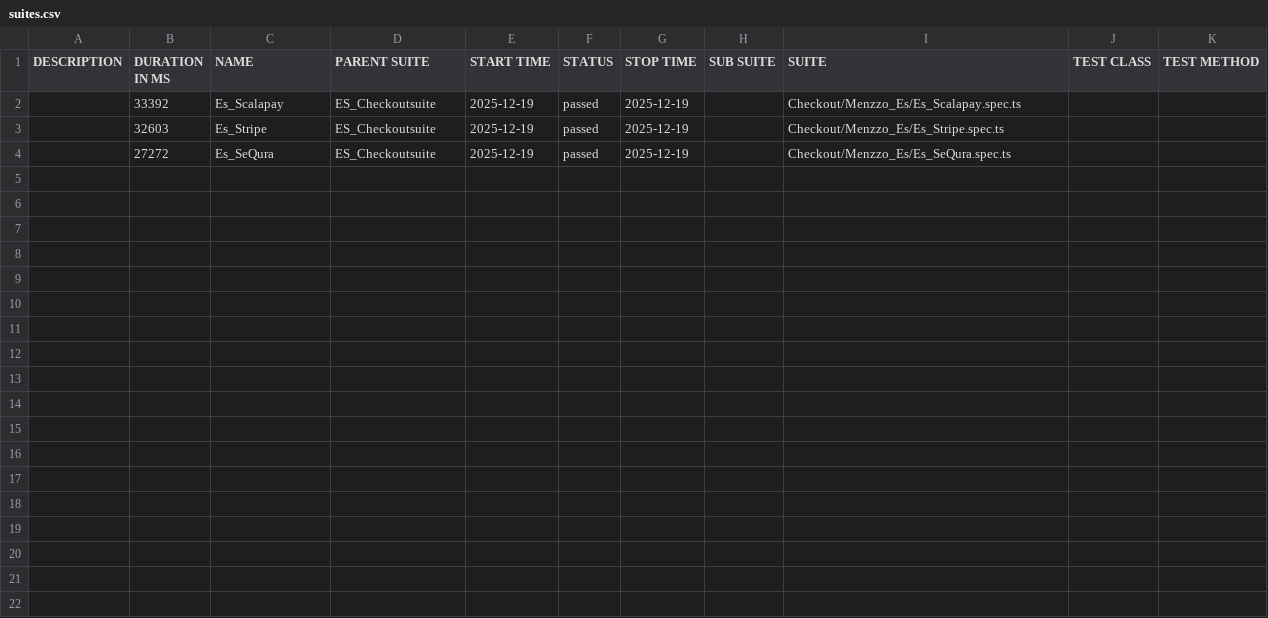
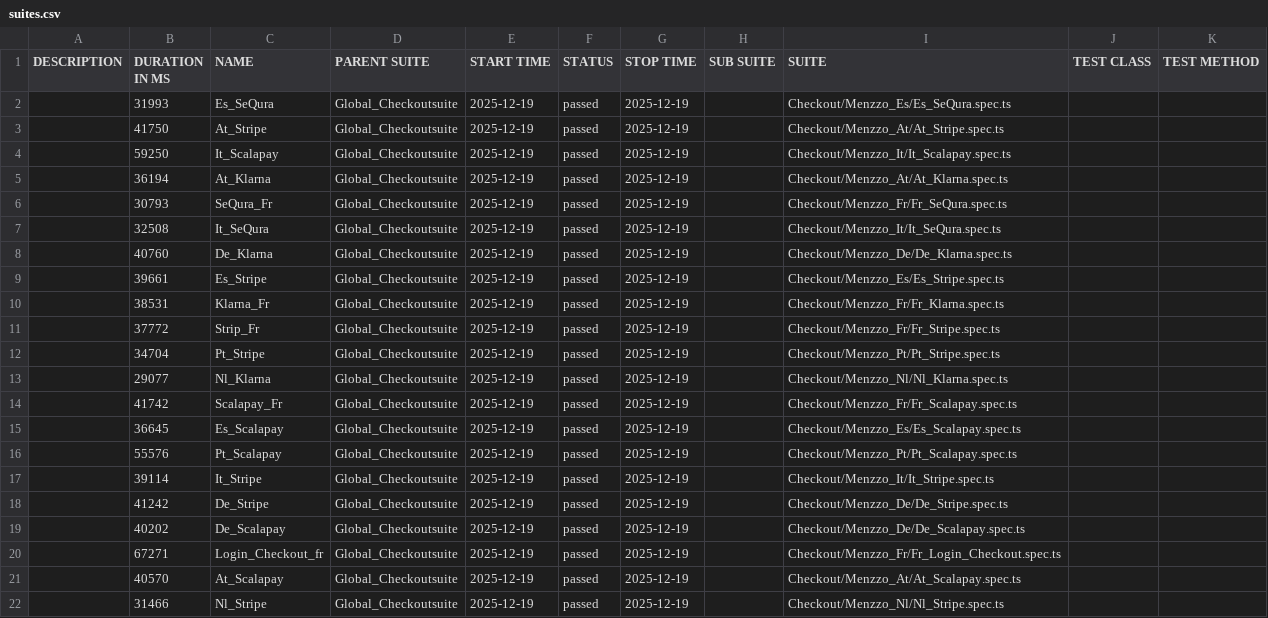
Before and after one commit to Seif0788/Menzzo_Checkout_Test, a CSV file: data/suites.csv, drawn as a sheet.

```diff
--- a/data/suites.csv
+++ b/data/suites.csv
@@ -1,4 +1,22 @@
 "DESCRIPTION","DURATION IN MS","NAME","PARENT SUITE","START TIME","STATUS","STOP TIME","SUB SUITE","SUITE","TEST CLASS","TEST METHOD"
-"","33392","Es_Scalapay","ES_Checkoutsuite","2025-12-19","passed","2025-12-19","","Checkout/Menzzo_Es/Es_Scalapay.spec.ts","",""
-"","32603","Es_Stripe","ES_Checkoutsuite","2025-12-19","passed","2025-12-19","","Checkout/Menzzo_Es/Es_Stripe.spec.ts","",""
-"","27272","Es_SeQura","ES_Checkoutsuite","2025-12-19","passed","2025-12-19","","Checkout/Menzzo_Es/Es_SeQura.spec.ts","",""
+"","31993","Es_SeQura","Global_Checkoutsuite","2025-12-19","passed","2025-12-19","","Checkout/Menzzo_Es/Es_SeQura.spec.ts","",""
+"","41750","At_Stripe","Global_Checkoutsuite","2025-12-19","passed","2025-12-19","","Checkout/Menzzo_At/At_Stripe.spec.ts","",""
+"","59250","It_Scalapay","Global_Checkoutsuite","2025-12-19","passed","2025-12-19","","Checkout/Menzzo_It/It_Scalapay.spec.ts","",""
+"","36194","At_Klarna","Global_Checkoutsuite","2025-12-19","passed","2025-12-19","","Checkout/Menzzo_At/At_Klarna.spec.ts","",""
+"","30793","SeQura_Fr","Global_Checkoutsuite","2025-12-19","passed","2025-12-19","","Checkout/Menzzo_Fr/Fr_SeQura.spec.ts","",""
+"","32508","It_SeQura","Global_Checkoutsuite","2025-12-19","passed","2025-12-19","","Checkout/Menzzo_It/It_SeQura.spec.ts","",""
+"","40760","De_Klarna","Global_Checkoutsuite","2025-12-19","passed","2025-12-19","","Checkout/Menzzo_De/De_Klarna.spec.ts","",""
+"","39661","Es_Stripe","Global_Checkoutsuite","2025-12-19","passed","2025-12-19","","Checkout/Menzzo_Es/Es_Stripe.spec.ts","",""
+"","38531","Klarna_Fr","Global_Checkoutsuite","2025-12-19","passed","2025-12-19","","Checkout/Menzzo_Fr/Fr_Klarna.spec.ts","",""
+"","37772","Strip_Fr","Global_Checkoutsuite","2025-12-19","passed","2025-12-19","","Checkout/Menzzo_Fr/Fr_Stripe.spec.ts","",""
+"","34704","Pt_Stripe","Global_Checkoutsuite","2025-12-19","passed","2025-12-19","","Checkout/Menzzo_Pt/Pt_Stripe.spec.ts","",""
+"","29077","Nl_Klarna","Global_Checkoutsuite","2025-12-19","passed","2025-12-19","","Checkout/Menzzo_Nl/Nl_Klarna.spec.ts","",""
+"","41742","Scalapay_Fr","Global_Checkoutsuite","2025-12-19","passed","2025-12-19","","Checkout/Menzzo_Fr/Fr_Scalapay.spec.ts","",""
+"","36645","Es_Scalapay","Global_Checkoutsuite","2025-12-19","passed","2025-12-19","","Checkout/Menzzo_Es/Es_Scalapay.spec.ts","",""
+"","55576","Pt_Scalapay","Global_Checkoutsuite","2025-12-19","passed","2025-12-19","","Checkout/Menzzo_Pt/Pt_Scalapay.spec.ts","",""
+"","39114","It_Stripe","Global_Checkoutsuite","2025-12-19","passed","2025-12-19","","Checkout/Menzzo_It/It_Stripe.spec.ts","",""
+"","41242","De_Stripe","Global_Checkoutsuite","2025-12-19","passed","2025-12-19","","Checkout/Menzzo_De/De_Stripe.spec.ts","",""
+"","40202","De_Scalapay","Global_Checkoutsuite","2025-12-19","passed","2025-12-19","","Checkout/Menzzo_De/De_Scalapay.spec.ts","",""
+"","67271","Login_Checkout_fr","Global_Checkoutsuite","2025-12-19","passed","2025-12-19","","Checkout/Menzzo_Fr/Fr_Login_Checkout.spec.ts","",""
+"","40570","At_Scalapay","Global_Checkoutsuite","2025-12-19","passed","2025-12-19","","Checkout/Menzzo_At/At_Scalapay.spec.ts","",""
+"","31466","Nl_Stripe","Global_Checkoutsuite","2025-12-19","passed","2025-12-19","","Checkout/Menzzo_Nl/Nl_Stripe.spec.ts","",""
```
Also changed, not shown: 52 other files.
